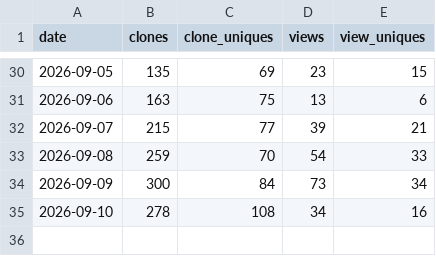
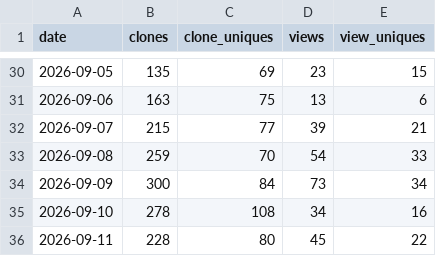
Before and after one commit to GaZmagik/iso-24495, a CSV file: data/daily.csv, drawn as a sheet; only a part is shown, gaps mark what is left out; the diff names each change by its address in the sheet, - before the commit and + after, or states it on an @@ line.

```diff
--- a/data/daily.csv
+++ b/data/daily.csv
+row 36: 2026-09-11 | 228 | 80 | 45 | 22
```
Also changed, not shown: data/referrers.csv, data/windows.csv.
